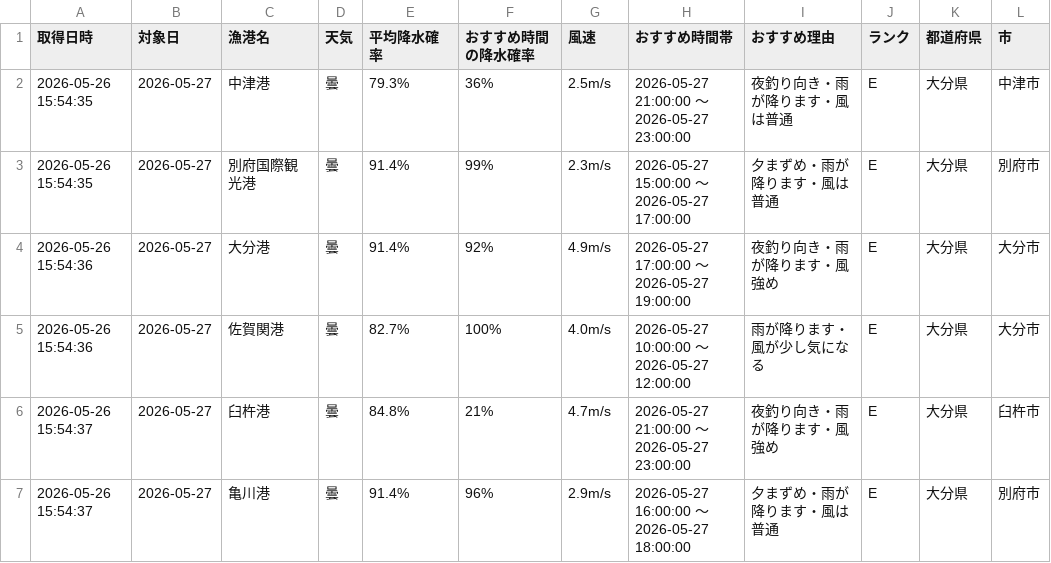
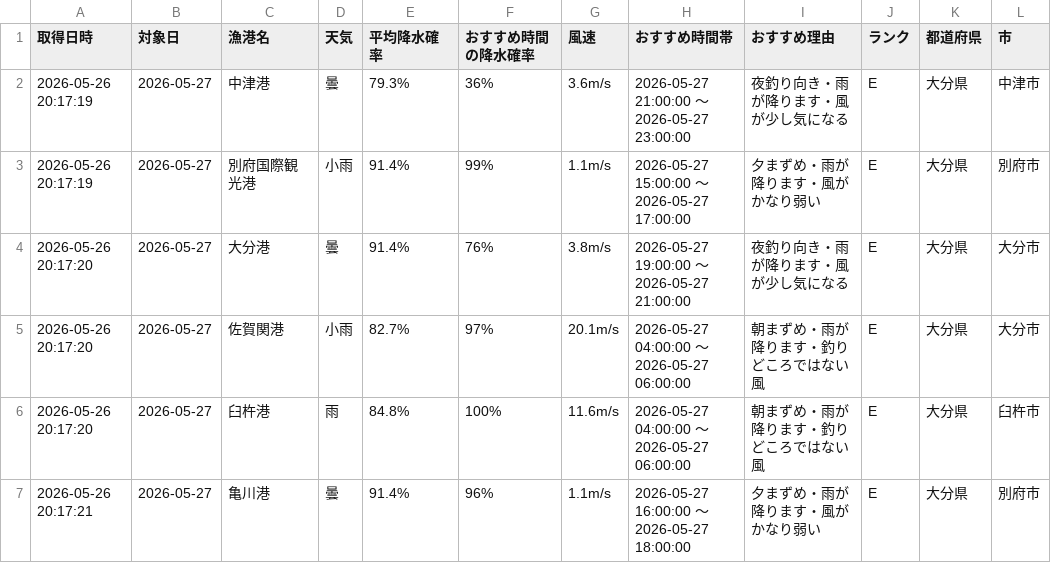
Before and after one commit to Naoya-ya-man/oita-fishing-dashboard, a CSV file: fishing_weather.csv, drawn as a sheet.

```diff
--- a/fishing_weather.csv
+++ b/fishing_weather.csv
@@ -1,7 +1,7 @@
 取得日時,対象日,漁港名,天気,平均降水確率,おすすめ時間の降水確率,風速,おすすめ時間帯,おすすめ理由,ランク,都道府県,市
-2026-05-26 15:54:35,2026-05-27,中津港,曇,79.3%,36%,2.5m/s,2026-05-27 21:00:00 ～ 2026-05-27 23:00:00,夜釣り向き・雨が降ります・風は普通,E,大分県,中津市
-2026-05-26 15:54:35,2026-05-27,別府国際観光港,曇,91.4%,99%,2.3m/s,2026-05-27 15:00:00 ～ 2026-05-27 17:00:00,夕まずめ・雨が降ります・風は普通,E,大分県,別府市
-2026-05-26 15:54:36,2026-05-27,大分港,曇,91.4%,92%,4.9m/s,2026-05-27 17:00:00 ～ 2026-05-27 19:00:00,夜釣り向き・雨が降ります・風強め,E,大分県,大分市
-2026-05-26 15:54:36,2026-05-27,佐賀関港,曇,82.7%,100%,4.0m/s,2026-05-27 10:00:00 ～ 2026-05-27 12:00:00,雨が降ります・風が少し気になる,E,大分県,大分市
-2026-05-26 15:54:37,2026-05-27,臼杵港,曇,84.8%,21%,4.7m/s,2026-05-27 21:00:00 ～ 2026-05-27 23:00:00,夜釣り向き・雨が降ります・風強め,E,大分県,臼杵市
-2026-05-26 15:54:37,2026-05-27,亀川港,曇,91.4%,96%,2.9m/s,2026-05-27 16:00:00 ～ 2026-05-27 18:00:00,夕まずめ・雨が降ります・風は普通,E,大分県,別府市
+2026-05-26 20:17:19,2026-05-27,中津港,曇,79.3%,36%,3.6m/s,2026-05-27 21:00:00 ～ 2026-05-27 23:00:00,夜釣り向き・雨が降ります・風が少し気になる,E,大分県,中津市
+2026-05-26 20:17:19,2026-05-27,別府国際観光港,小雨,91.4%,99%,1.1m/s,2026-05-27 15:00:00 ～ 2026-05-27 17:00:00,夕まずめ・雨が降ります・風がかなり弱い,E,大分県,別府市
+2026-05-26 20:17:20,2026-05-27,大分港,曇,91.4%,76%,3.8m/s,2026-05-27 19:00:00 ～ 2026-05-27 21:00:00,夜釣り向き・雨が降ります・風が少し気になる,E,大分県,大分市
+2026-05-26 20:17:20,2026-05-27,佐賀関港,小雨,82.7%,97%,20.1m/s,2026-05-27 04:00:00 ～ 2026-05-27 06:00:00,朝まずめ・雨が降ります・釣りどころではない風,E,大分県,大分市
+2026-05-26 20:17:20,2026-05-27,臼杵港,雨,84.8%,100%,11.6m/s,2026-05-27 04:00:00 ～ 2026-05-27 06:00:00,朝まずめ・雨が降ります・釣りどころではない風,E,大分県,臼杵市
+2026-05-26 20:17:21,2026-05-27,亀川港,曇,91.4%,96%,1.1m/s,2026-05-27 16:00:00 ～ 2026-05-27 18:00:00,夕まずめ・雨が降ります・風がかなり弱い,E,大分県,別府市
```
